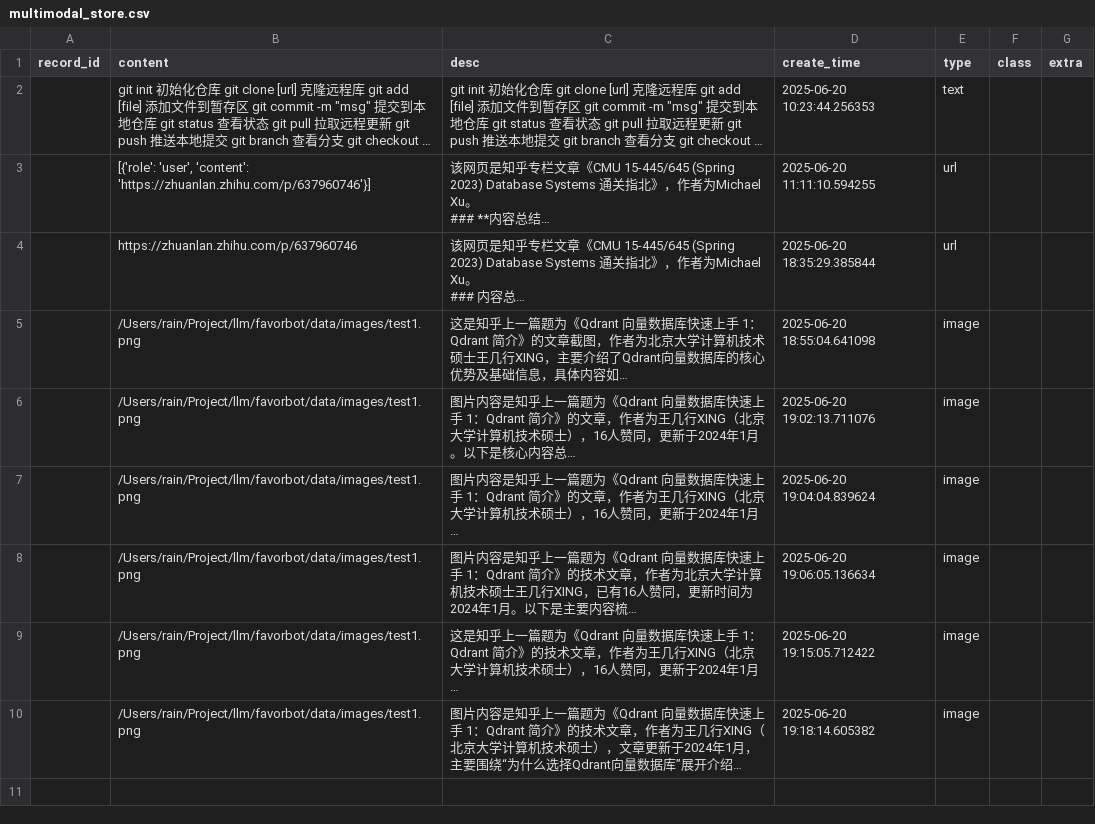
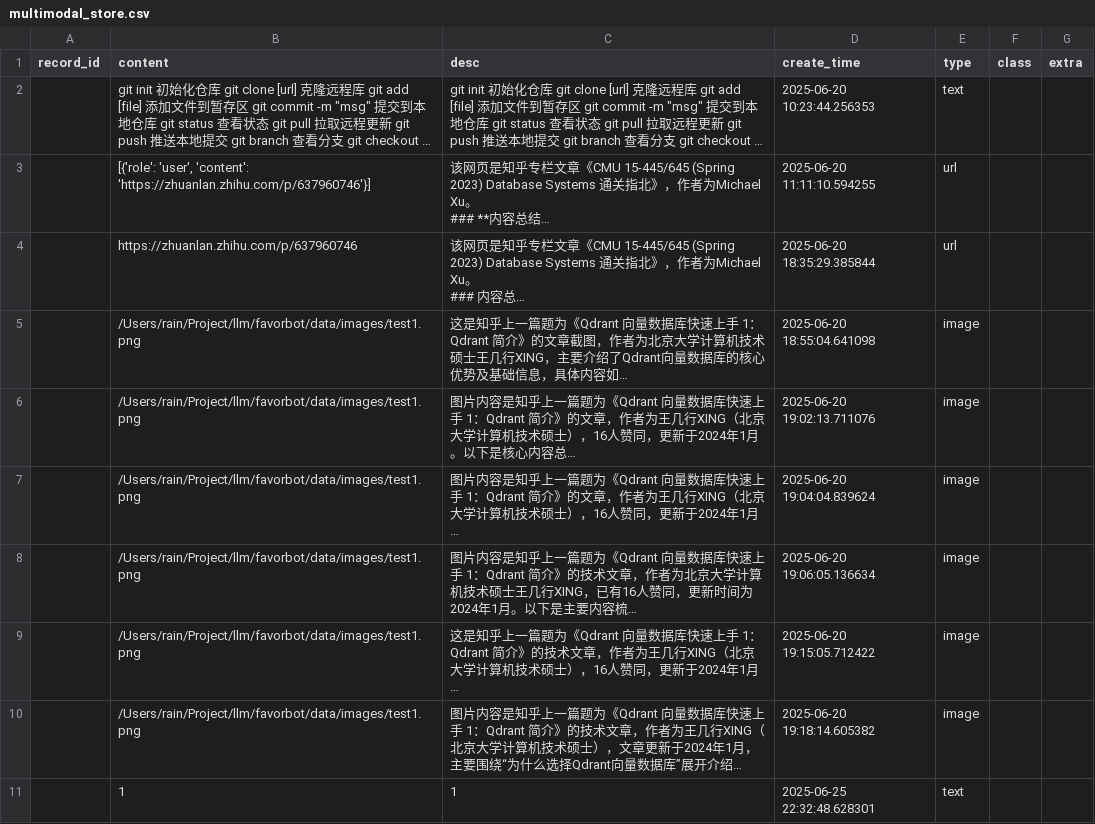
Before and after one commit to LongMenJuZhen/favorbot, a CSV file: data/multimodal_store.csv, drawn as a sheet; long unchanged cells end in …; the diff names each change by its address in the sheet, - before the commit and + after, or states it on an @@ line.

```diff
--- a/data/multimodal_store.csv
+++ b/data/multimodal_store.csv
+row 11:  | 1 | 1 | 2025-06-25 22:32:48.628301 | text
```
Also changed, not shown: 9 other files.
